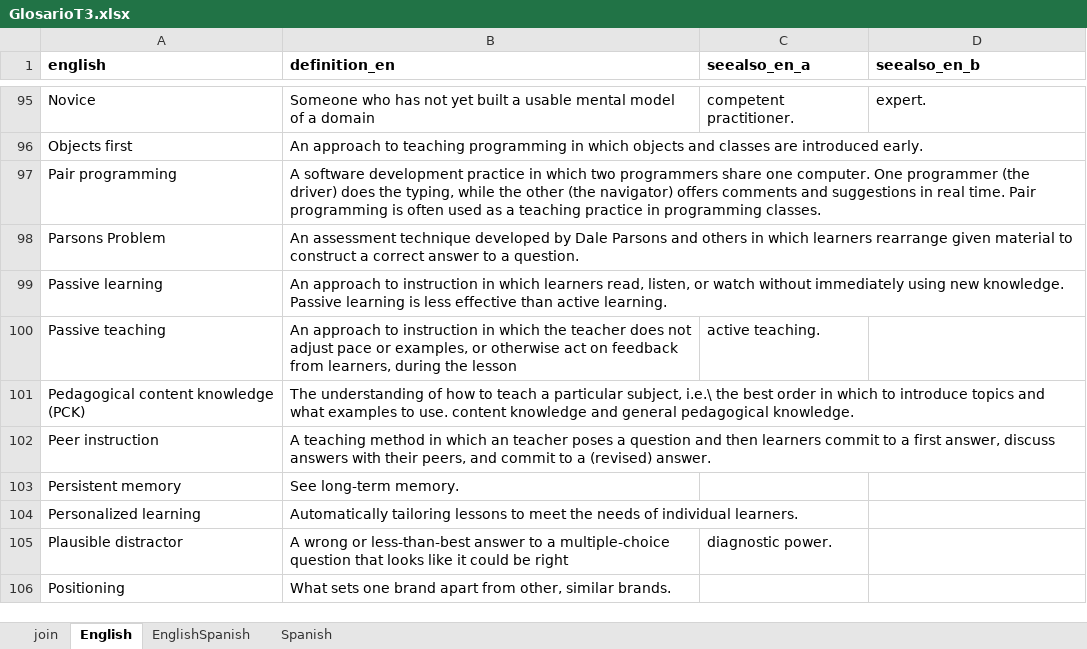
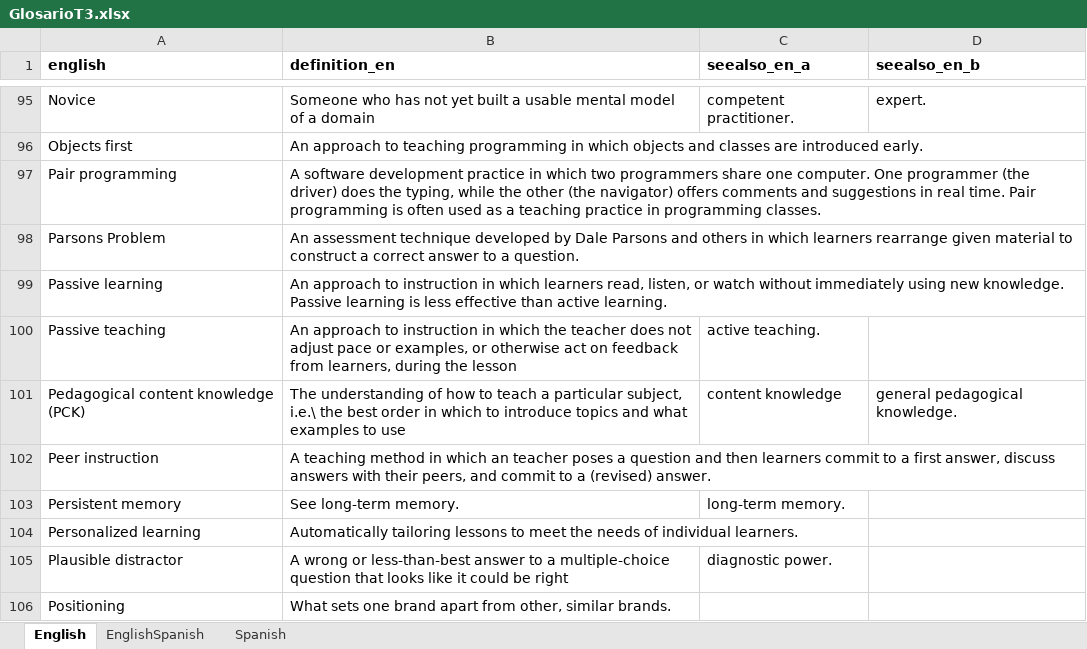
Before and after one commit to yabellini/T3Glossary, an Excel workbook: files/GlosarioT3.xlsx, sheet English, drawn as a sheet; only a part is shown, gaps mark what is left out; values as stored, in another font and other column widths than the file's, no borders; the diff names each change by its address in the sheet, - before the commit and + after, or states it on an @@ line.

Commit message:
Update GlosarioT3.xlsx
Join English and Spanish definition

```diff
--- a/files/GlosarioT3.xlsx (sheet English)
+++ b/files/GlosarioT3.xlsx (sheet English)
-sheet tab: join
-B101 (definition_en): …examples to use. content knowledge and general pedagogical knowledge.
+B101 (definition_en): …examples to use
-C101 (seealso_en_a): (empty)
+C101 (seealso_en_a): content knowledge
-D101 (seealso_en_b): (empty)
+D101 (seealso_en_b): general pedagogical knowledge.
-C103 (seealso_en_a): (empty)
+C103 (seealso_en_a): long-term memory.
```
Also changed, not shown: sheet EnglishSpanish, sheet Spanish.
